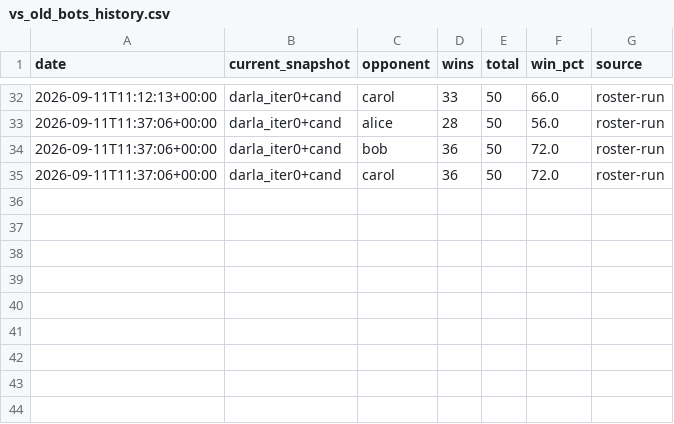
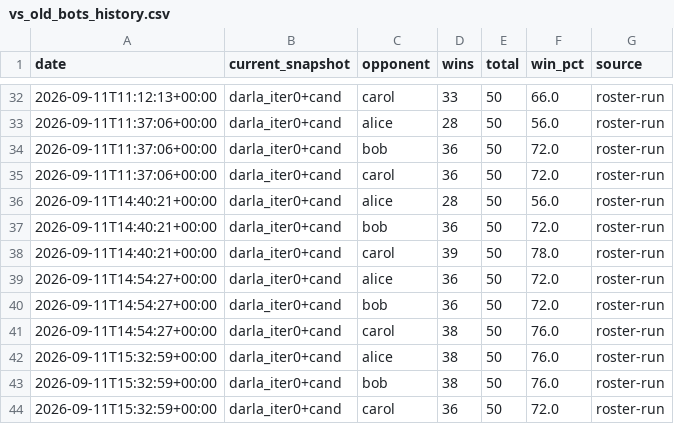
Before and after one commit to terryvanbelle/battlecode25-vibe, a CSV file: agents/darla/progress/vs_old_bots_history.csv, drawn as a sheet; only a part is shown, gaps mark what is left out.

```diff
--- a/agents/darla/progress/vs_old_bots_history.csv
+++ b/agents/darla/progress/vs_old_bots_history.csv
@@ -35 +35,10 @@ date,current_snapshot,opponent,wins,total,win_pct,source
 2026-09-11T11:37:06+00:00,darla_iter0+cand,carol,36,50,72.0,roster-run
+2026-09-11T14:40:21+00:00,darla_iter0+cand,alice,28,50,56.0,roster-run
+2026-09-11T14:40:21+00:00,darla_iter0+cand,bob,36,50,72.0,roster-run
+2026-09-11T14:40:21+00:00,darla_iter0+cand,carol,39,50,78.0,roster-run
+2026-09-11T14:54:27+00:00,darla_iter0+cand,alice,36,50,72.0,roster-run
+2026-09-11T14:54:27+00:00,darla_iter0+cand,bob,36,50,72.0,roster-run
+2026-09-11T14:54:27+00:00,darla_iter0+cand,carol,38,50,76.0,roster-run
+2026-09-11T15:32:59+00:00,darla_iter0+cand,alice,38,50,76.0,roster-run
+2026-09-11T15:32:59+00:00,darla_iter0+cand,bob,38,50,76.0,roster-run
+2026-09-11T15:32:59+00:00,darla_iter0+cand,carol,36,50,72.0,roster-run
```
Also changed, not shown: 4 other files.
